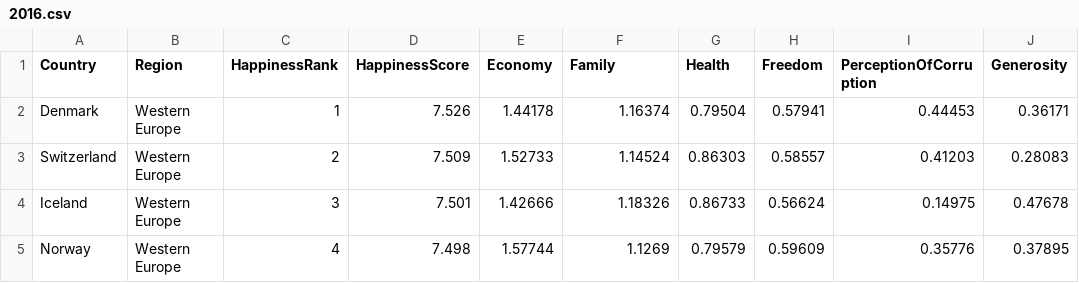
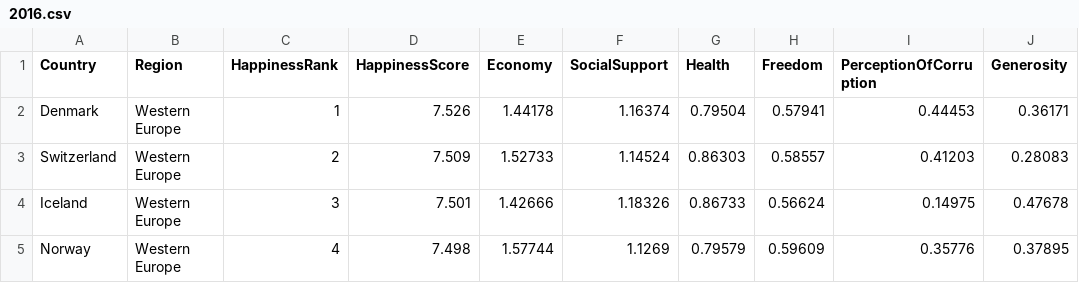
Before and after one commit to pinkychauhan/WorldHappinessReportUsingD3, a CSV file: data/2016.csv, drawn as a sheet; only a part is shown; the diff names each change by its address in the sheet, - before the commit and + after, or states it on an @@ line.

```diff
--- a/data/2016.csv
+++ b/data/2016.csv
-F1: Family
+F1: SocialSupport
```
Also changed, not shown: data/2017.csv, data/2018.csv, 8 other files.
